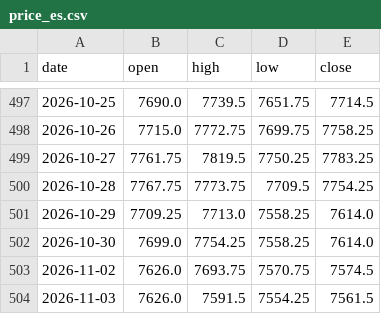
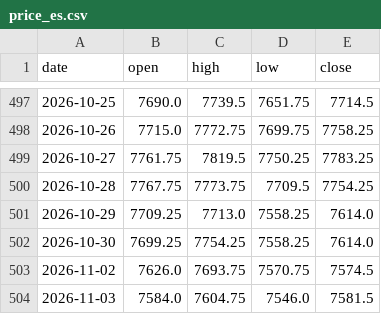
Before and after one commit to Allenvip1/G-F-U-T-2, a CSV file: data/price_es.csv, drawn as a sheet; only a part is shown, gaps mark what is left out.

```diff
--- a/data/price_es.csv
+++ b/data/price_es.csv
@@ -501,4 +501,4 @@ date,open,high,low,close
 2026-10-29,7709.25,7713.0,7558.25,7614.0
-2026-10-30,7699.0,7754.25,7558.25,7614.0
+2026-10-30,7699.25,7754.25,7558.25,7614.0
 2026-11-02,7626.0,7693.75,7570.75,7574.5
-2026-11-03,7626.0,7591.5,7554.25,7561.5
+2026-11-03,7584.0,7604.75,7546.0,7581.5
```
Also changed, not shown: data/price_nq.csv, 1 other file.
